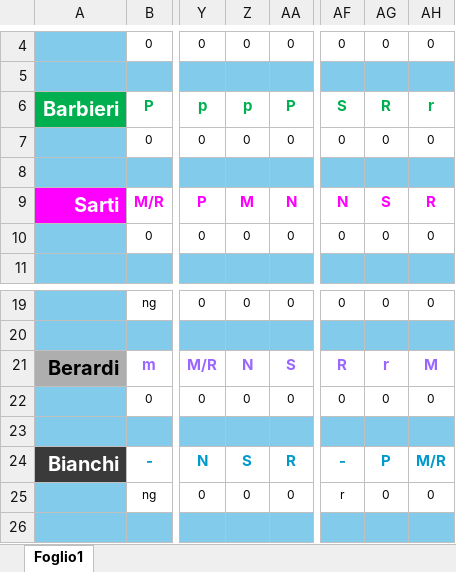
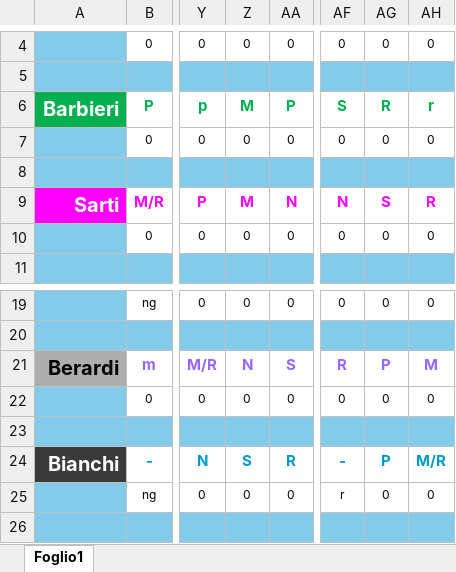
Before and after one commit to centrale118rsm-code/PROVA, an Excel workbook: turni.xlsx, sheet Foglio1, drawn as a sheet; only a part is shown, gaps mark what is left out; values as stored, in another font and other column widths than the file's, no borders; conditional formats not drawn; the diff names each change by its address in the sheet, - before the commit and + after, or states it on an @@ line.

Commit message:
Add files via upload

```diff
--- a/turni.xlsx (sheet Foglio1)
+++ b/turni.xlsx (sheet Foglio1)
-Z6: p
+Z6: M
-AG21: r
+AG21: P
```
